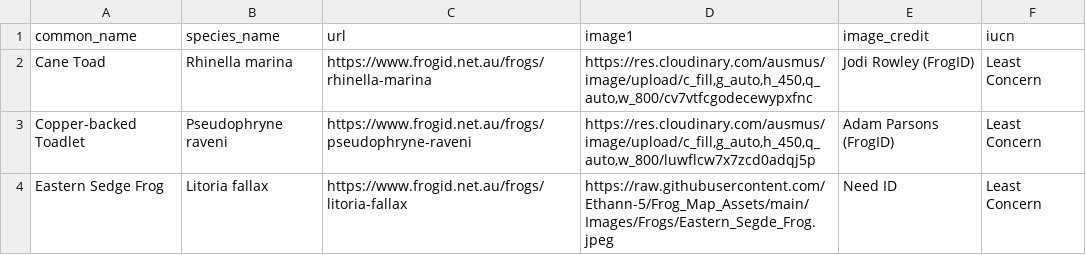
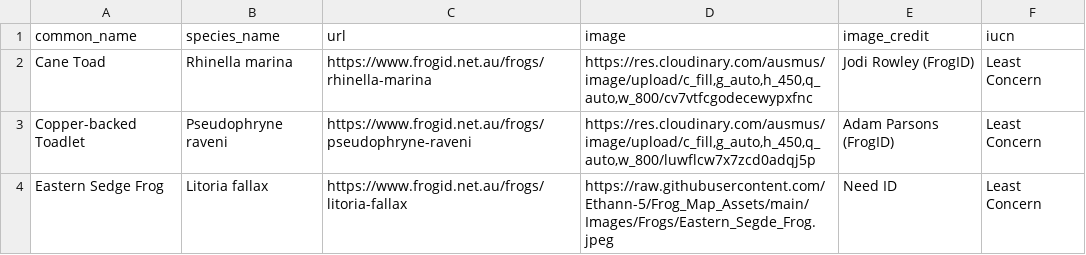
Before and after one commit to Ethann-5/Frog_Map_Assets, a CSV file: Data/species_meta.csv, drawn as a sheet; only a part is shown.

Commit message:
Add files via upload

```diff
--- a/Data/species_meta.csv
+++ b/Data/species_meta.csv
@@ -1,2 +1,2 @@
-common_name,species_name,url,image1,image_credit,iucn
+common_name,species_name,url,image,image_credit,iucn
 Cane Toad,Rhinella marina,https://www.frogid.net.au/frogs/rhinella-marina,"https://res.cloudinary.com/ausmus/image/upload/c_fill,g_auto,h_450,q_auto,w_800/cv7vtfcgodecewypxfnc",Jodi Rowley (FrogID),Least Concern
```
